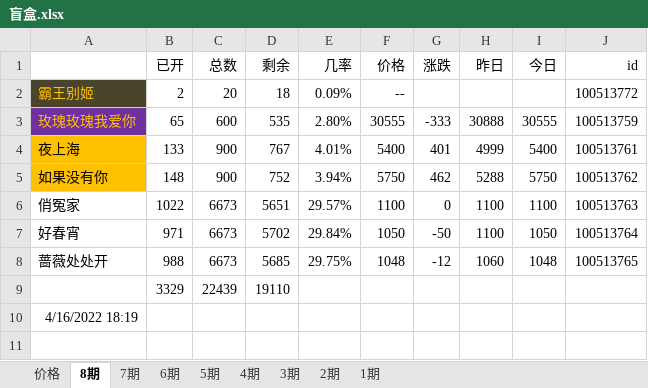
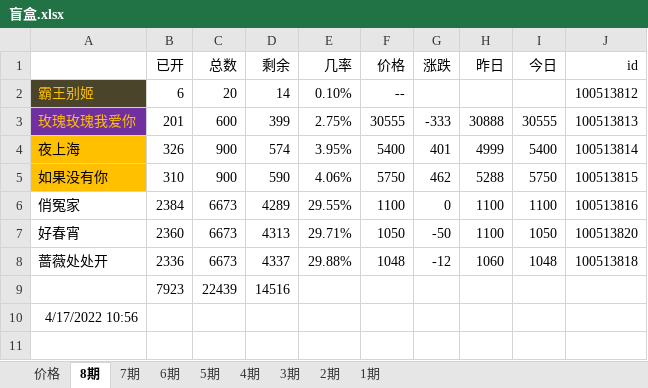
Before and after one commit to 755966092/755966092.github.io, an Excel workbook: xlsx/盲盒.xlsx, sheet 8期, drawn as a sheet; only a part is shown; values as stored, in another font and other column widths than the file's, no borders; charts and pictures not drawn; removed rows and columns are numbered as before the commit, all else as after; the diff covers the shown part only; the diff names each change by its address in the sheet, - before the commit and + after, or states it on an @@ line.

```diff
--- a/xlsx/盲盒.xlsx (sheet 8期)
+++ b/xlsx/盲盒.xlsx (sheet 8期)
-B2 (已开): 2
+B2 (已开): 6
-D2 (剩余): 18
+D2 (剩余): 14
-E2 (几率): 0.09%
+E2 (几率): 0.10%
-J2 (id): 100513772
+J2 (id): 100513812
-B3 (已开): 65
+B3 (已开): 201
-D3 (剩余): 535
+D3 (剩余): 399
-E3 (几率): 2.80%
+E3 (几率): 2.75%
-J3 (id): 100513759
+J3 (id): 100513813
-B4 (已开): 133
+B4 (已开): 326
-D4 (剩余): 767
+D4 (剩余): 574
-E4 (几率): 4.01%
+E4 (几率): 3.95%
-J4 (id): 100513761
+J4 (id): 100513814
-B5 (已开): 148
+B5 (已开): 310
-D5 (剩余): 752
+D5 (剩余): 590
-E5 (几率): 3.94%
+E5 (几率): 4.06%
-J5 (id): 100513762
+J5 (id): 100513815
-B6 (已开): 1022
+B6 (已开): 2384
-D6 (剩余): 5651
+D6 (剩余): 4289
-E6 (几率): 29.57%
+E6 (几率): 29.55%
-J6 (id): 100513763
+J6 (id): 100513816
-B7 (已开): 971
+B7 (已开): 2360
-D7 (剩余): 5702
+D7 (剩余): 4313
-E7 (几率): 29.84%
+E7 (几率): 29.71%
-J7 (id): 100513764
+J7 (id): 100513820
-B8 (已开): 988
+B8 (已开): 2336
-D8 (剩余): 5685
+D8 (剩余): 4337
-E8 (几率): 29.75%
+E8 (几率): 29.88%
-J8 (id): 100513765
+J8 (id): 100513818
-row 9:  | 3329 | 22439 | 19110
+row 9:  | 7923 | 22439 | 14516
-A10: 4/16/2022 18:19
+A10: 4/17/2022 10:56
-row 11: (empty)
```
Also changed, not shown: 9 removed rows elsewhere in this sheet, charts or pictures, 5 other files.
